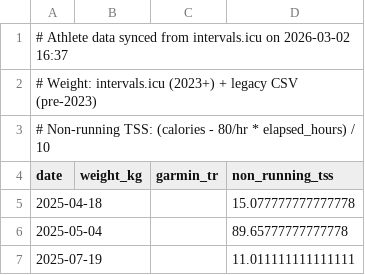
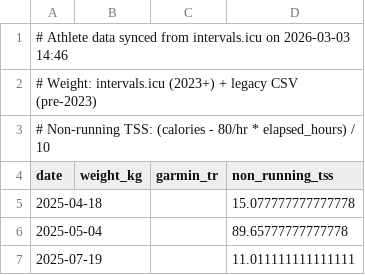
Before and after one commit to dobssi/Fitness-Data, a CSV file: athletes/IanLilley/athlete_data.csv, drawn as a sheet.

```diff
--- a/athletes/IanLilley/athlete_data.csv
+++ b/athletes/IanLilley/athlete_data.csv
@@ -1,2 +1,2 @@
-# Athlete data synced from intervals.icu on 2026-03-02 16:37
+# Athlete data synced from intervals.icu on 2026-03-03 14:46
 # Weight: intervals.icu (2023+) + legacy CSV (pre-2023)
```
Also changed, not shown: athlete_data.csv, athletes/A005/athlete_data.csv, 4 other files.
